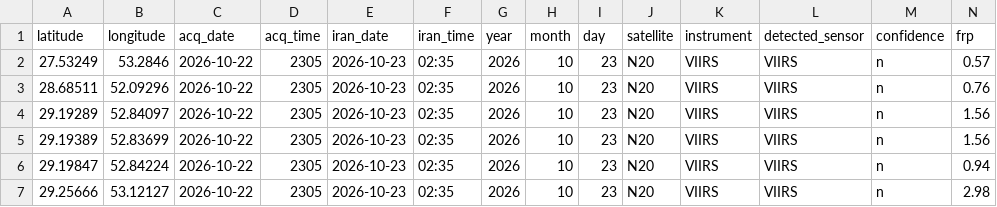
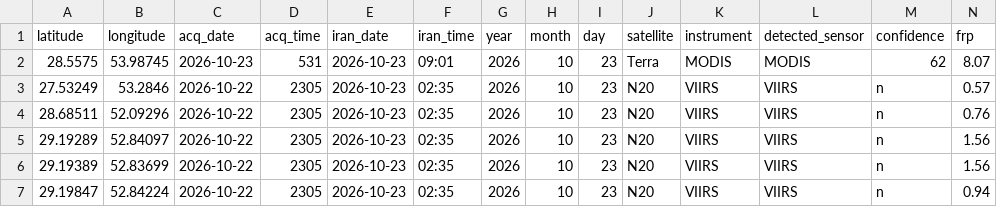
Before and after one commit to hashempoorsadegh214-prog/FARS-FIRE-SENTINEL, a CSV file: archive/2026-10-23.csv, drawn as a sheet; only a part is shown; the shorter side is filled out with more unchanged rows; rows hold the shown columns only; the diff names each change by its address in the sheet, - before the commit and + after, or states it on an @@ line.

```diff
--- a/archive/2026-10-23.csv
+++ b/archive/2026-10-23.csv
+row 2: 28.5575 | 53.98745 | 2026-10-23 | 531 | 2026-10-23 | 09:01 | 2026 | 10 | 23 | Terra | MODIS | MODIS | 62 | 8.07
```
Also changed, not shown: fires.csv, 2 other files.
